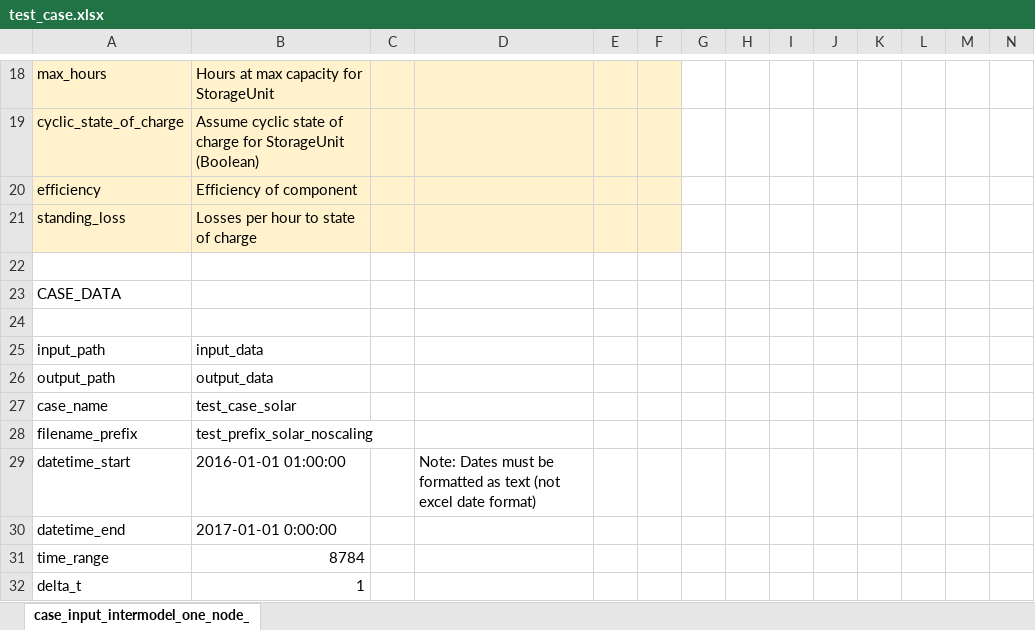
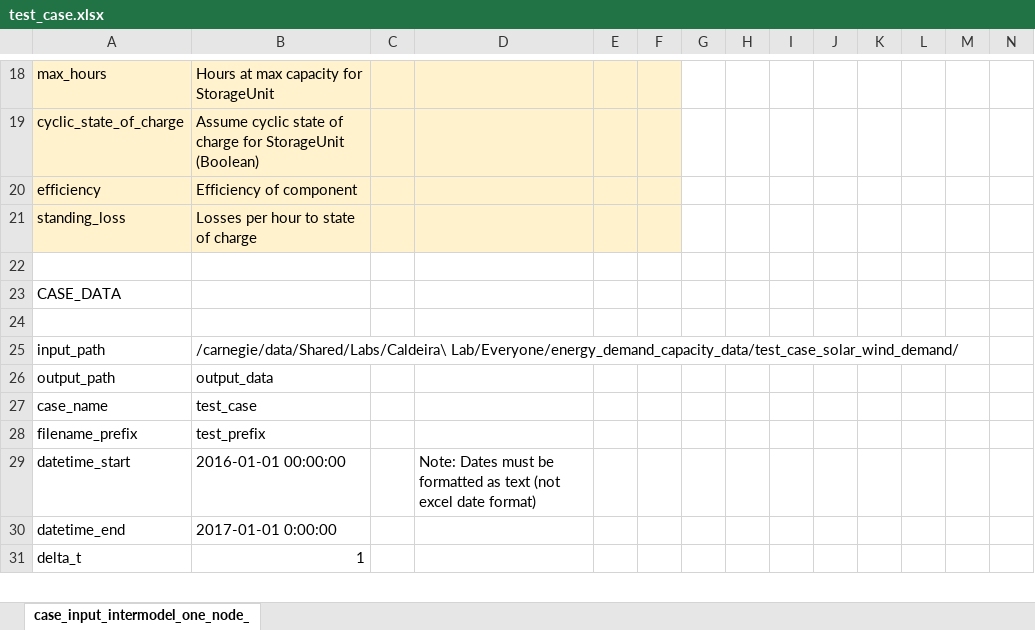
Before and after one commit to carnegie/table_pypsa, an Excel workbook: test_case.xlsx, sheet case_input_intermodel_one_node_, drawn as a sheet; only a part is shown, gaps mark what is left out; values as stored, in another font and other column widths than the file's, no borders; removed rows and columns are numbered as before the commit, all else as after; rows hold the shown columns only; the diff covers the shown part only; the diff names each change by its address in the sheet, - before the commit and + after, or states it on an @@ line.

```diff
--- a/test_case.xlsx (sheet case_input_intermodel_one_node_)
+++ b/test_case.xlsx (sheet case_input_intermodel_one_node_)
-B25: input_data
+B25: /carnegie/data/Shared/Labs/Caldeira\ Lab/Everyone/energy_demand_capacity_data/test_case_solar_wind_demand/
-B27: test_case_solar
+B27: test_case
-B28: test_prefix_solar_noscaling
+B28: test_prefix
-B29: 2016-01-01 01:00:00
+B29: 2016-01-01 00:00:00
-row 31: time_range | 8784
```
Also changed, not shown: 8 added rows and 9 edited cells elsewhere in this sheet, formulas that keep their value, 2 other files.
